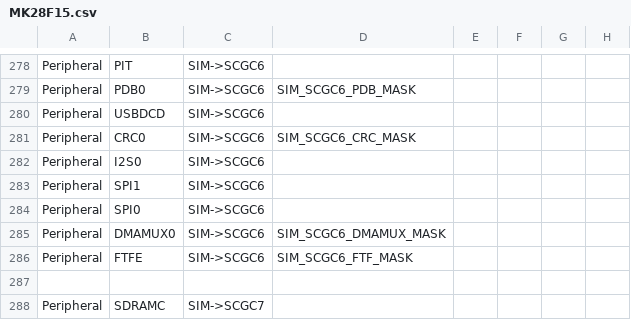
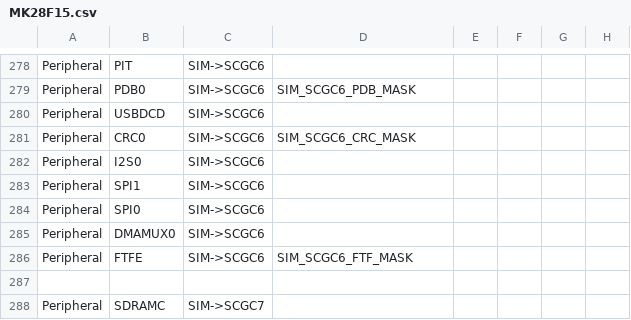
Before and after one commit to podonoghue/usbdm-eclipse-plugins, a CSV file: net.sourceforge.usbdm.deviceEditor/data/MK28F15.csv, drawn as a sheet; only a part is shown, gaps mark what is left out; the diff names each change by its address in the sheet, - before the commit and + after, or states it on an @@ line.

Commit message:
V4.12.1.210 - Changed DMAMUX clock mask

```diff
--- a/net.sourceforge.usbdm.deviceEditor/data/MK28F15.csv
+++ b/net.sourceforge.usbdm.deviceEditor/data/MK28F15.csv
-D285: SIM_SCGC6_DMAMUX_MASK
+D285: (empty)
```
Also changed, not shown: 2 other files.
